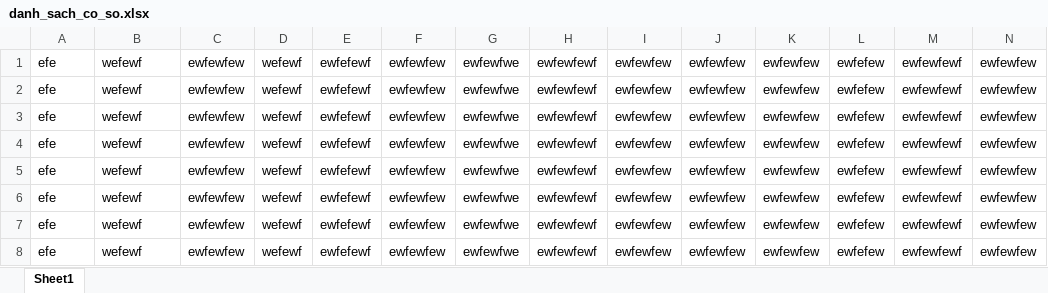
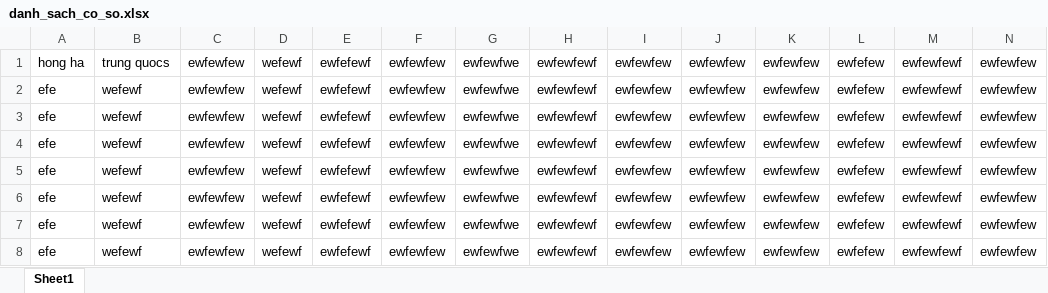
Before and after one commit to toanbui217/Healthy-First, an Excel workbook: backend/Data/danh_sach_co_so.xlsx, sheet Sheet1, drawn as a sheet; values as stored, in another font and other column widths than the file's, no borders; the diff names each change by its address in the sheet, - before the commit and + after, or states it on an @@ line.

```diff
--- a/backend/Data/danh_sach_co_so.xlsx (sheet Sheet1)
+++ b/backend/Data/danh_sach_co_so.xlsx (sheet Sheet1)
-A1: efe
+A1: hong ha
-B1: wefewf
+B1: trung quocs
```
Also changed, not shown: 6 other files.
